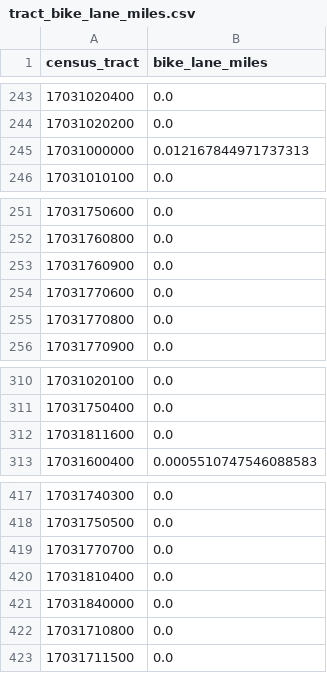
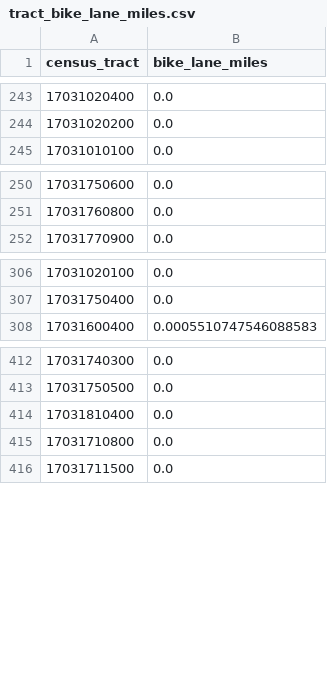
Before and after one commit to YazanBakdash/HealthEquityPredictor, a CSV file: inputs_processed/tract_bike_lane_miles.csv, drawn as a sheet; only a part is shown, gaps mark what is left out.

Commit message:
changed libraries and schools to number of libraries/schools within 1 mile; removed outlier tracts

```diff
--- a/inputs_processed/tract_bike_lane_miles.csv
+++ b/inputs_processed/tract_bike_lane_miles.csv
@@ -244,3 +244,2 @@ census_tract,bike_lane_miles
 17031020200,0.0
-17031000000,0.012167844971737313
 17031010100,0.0
@@ -252,5 +251,2 @@ census_tract,bike_lane_miles
 17031760800,0.0
-17031760900,0.0
-17031770600,0.0
-17031770800,0.0
 17031770900,0.0
@@ -311,3 +307,2 @@ census_tract,bike_lane_miles
 17031750400,0.0
-17031811600,0.0
 17031600400,0.0005510747546088583
@@ -418,5 +413,3 @@ census_tract,bike_lane_miles
 17031750500,0.0
-17031770700,0.0
 17031810400,0.0
-17031840000,0.0
 17031710800,0.0
```
Also changed, not shown: public/tract_tree_canopy.csv, 3 other files.
